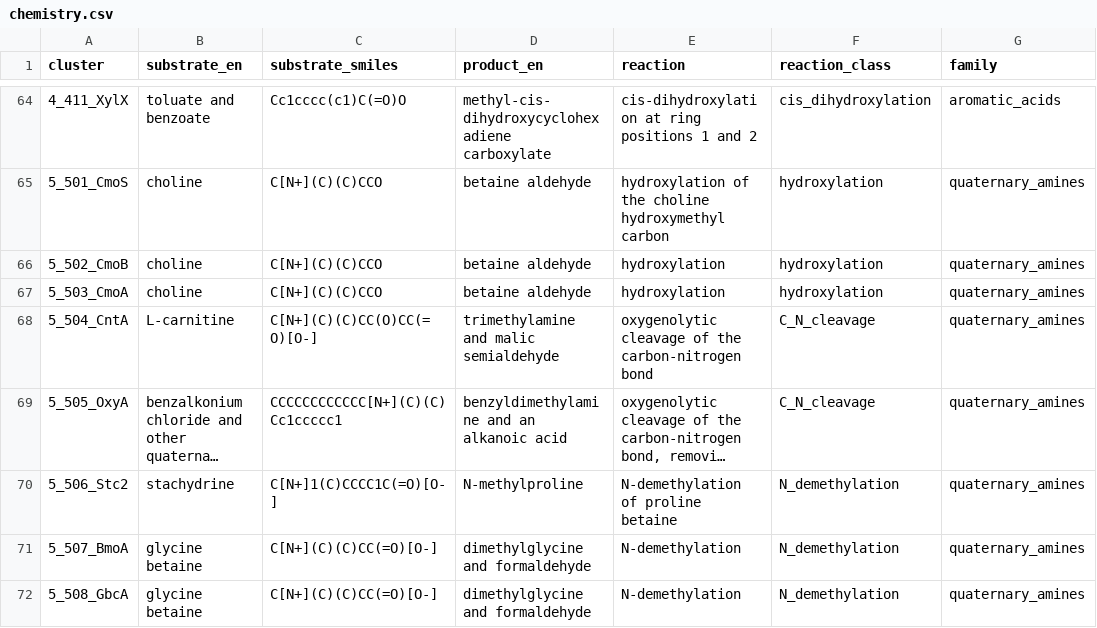
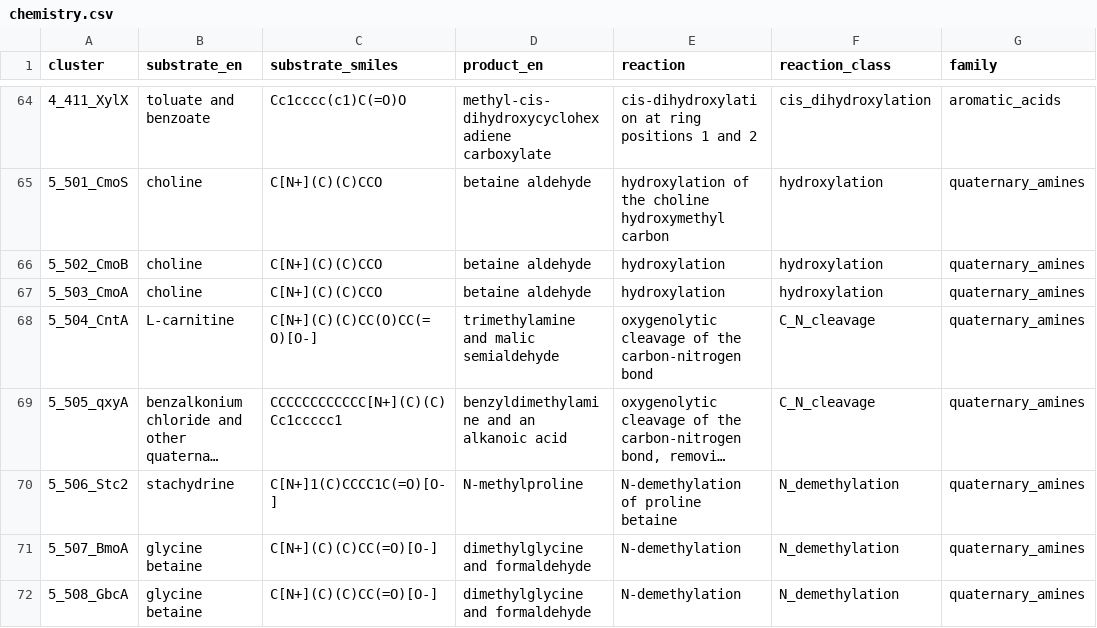
Before and after one commit to recepcanaltinbag/pro-sim-blast, a CSV file: chemistry.csv, drawn as a sheet; only a part is shown, gaps mark what is left out; long unchanged cells end in …; the diff names each change by its address in the sheet, - before the commit and + after, or states it on an @@ line.

```diff
--- a/chemistry.csv
+++ b/chemistry.csv
-A69 (cluster): 5_505_OxyA
+A69 (cluster): 5_505_qxyA
```
Also changed, not shown: cluster_ecology.csv, 9 other files.
